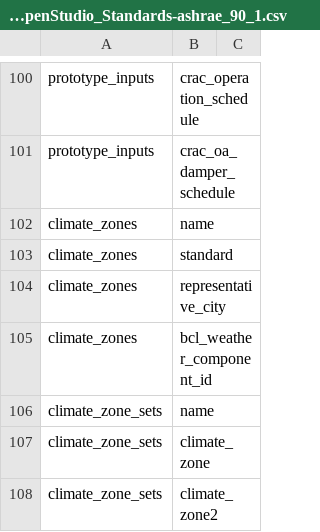
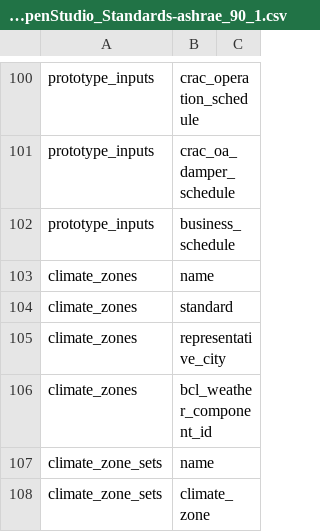
Before and after one commit to VEIC/openstudio-standards-veic-vtcbes, a CSV file: data/standards/metadata_units_OpenStudio_Standards-ashrae_90_1.csv, drawn as a sheet; only a part is shown, gaps mark what is left out; the shorter side is filled out with more unchanged rows.

Commit message:
fix unit metadata filenames

```diff
--- a/data/standards/metadata_units_OpenStudio_Standards-ashrae_90_1.csv
+++ b/data/standards/metadata_units_OpenStudio_Standards-ashrae_90_1.csv
@@ -101,2 +101,3 @@ prototype_inputs,crac_operation_schedule,
 prototype_inputs,crac_oa_damper_schedule,
+prototype_inputs,business_schedule,
 climate_zones,name,
```
Also changed, not shown: 4 other files.
